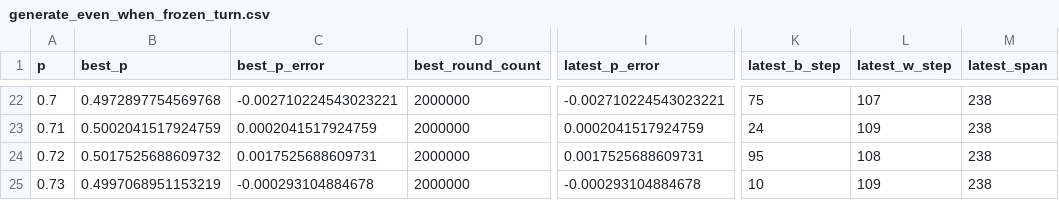
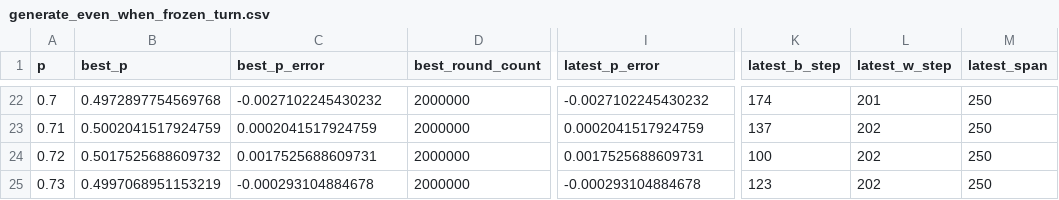
Before and after one commit to muzudho/sente-win-rate-70-percent-problem, a CSV file: data/generate_even_when_frozen_turn.csv, drawn as a sheet; only a part is shown, gaps mark what is left out; the diff covers the shown part only; the diff names each change by its address in the sheet, - before the commit and + after, or states it on an @@ line.

```diff
--- a/data/generate_even_when_frozen_turn.csv
+++ b/data/generate_even_when_frozen_turn.csv
-C22 (best_p_error): -0.002710224543023221
+C22 (best_p_error): -0.0027102245430232
-I22 (latest_p_error): -0.002710224543023221
+I22 (latest_p_error): -0.0027102245430232
-K22 (latest_b_step): 75
+K22 (latest_b_step): 174
-L22 (latest_w_step): 107
+L22 (latest_w_step): 201
-M22:M25 (latest_span): 238
+M22:M25 (latest_span): 250
-K23 (latest_b_step): 24
+K23 (latest_b_step): 137
-L23 (latest_w_step): 109
+L23 (latest_w_step): 202
-K24 (latest_b_step): 95
+K24 (latest_b_step): 100
-L24 (latest_w_step): 108
+L24 (latest_w_step): 202
-K25 (latest_b_step): 10
+K25 (latest_b_step): 123
-L25 (latest_w_step): 109
+L25 (latest_w_step): 202
```
Also changed, not shown: 151 edited cells elsewhere in this file, data/generate_even_when_alternating_turn.csv, data/generate_even_when_frozen_turn_(old).csv, 11 other files.
